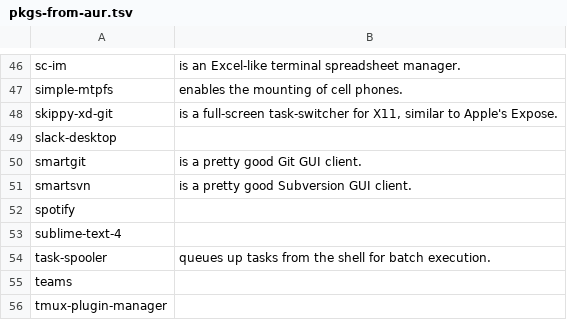
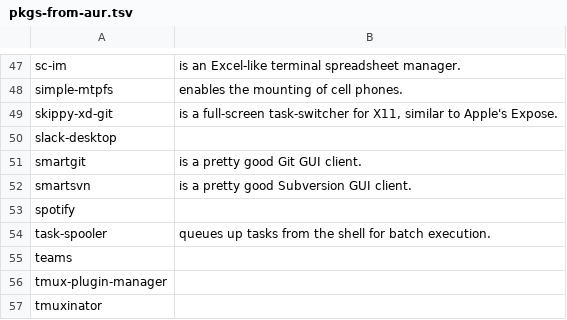
Before and after one commit to 00riddle00/npBuild, a TSV file: package-lists/pkgs-from-aur.tsv, drawn as a sheet; only a part is shown, gaps mark what is left out; the shorter side is filled out with more unchanged rows; the diff covers the shown part only.

```diff
--- a/package-lists/pkgs-from-aur.tsv
+++ b/package-lists/pkgs-from-aur.tsv
@@ -52,3 +53,2 @@ smartsvn	"is a pretty good Subversion GUI client."
 spotify	
-sublime-text-4	
 task-spooler	"queues up tasks from the shell for batch execution."
```
Also changed, not shown: 3 added rows, 2 removed rows and 1 edited cell elsewhere in this file, package-lists/pkgs-from-official.tsv.
